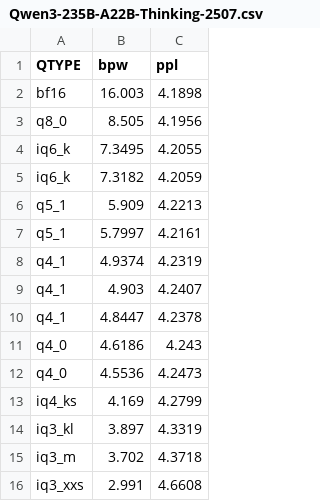
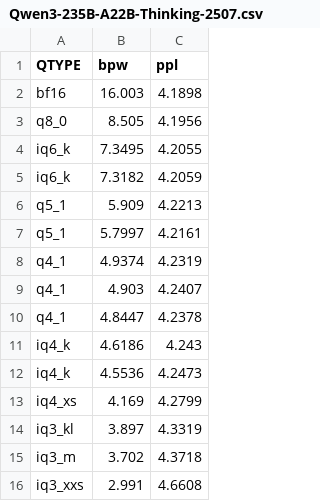
Before and after one commit to Thireus/GGUF-Tool-Suite, a CSV file: ppl_graphs/Qwen3-235B-A22B-Thinking-2507.csv, drawn as a sheet.

```diff
--- a/ppl_graphs/Qwen3-235B-A22B-Thinking-2507.csv
+++ b/ppl_graphs/Qwen3-235B-A22B-Thinking-2507.csv
@@ -10,5 +10,5 @@ q4_1,4.903,4.2407
 q4_1,4.8447,4.2378
-q4_0,4.6186,4.243
-q4_0,4.5536,4.2473
-iq4_ks,4.169,4.2799
+iq4_k,4.6186,4.243
+iq4_k,4.5536,4.2473
+iq4_xs,4.169,4.2799
 iq3_kl,3.897,4.3319
```
Also changed, not shown: ppl_graphs/DeepSeek-V3.1-Terminus.csv, ppl_graphs/DeepSeek-V3.1.csv, 49 other files.
